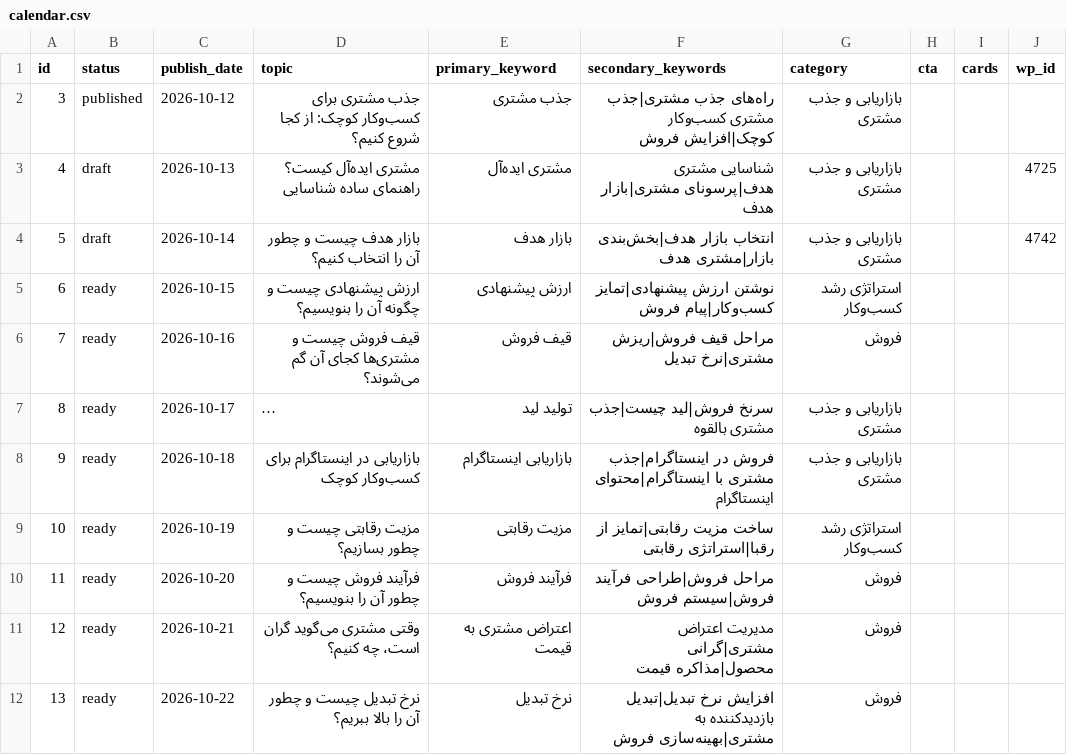
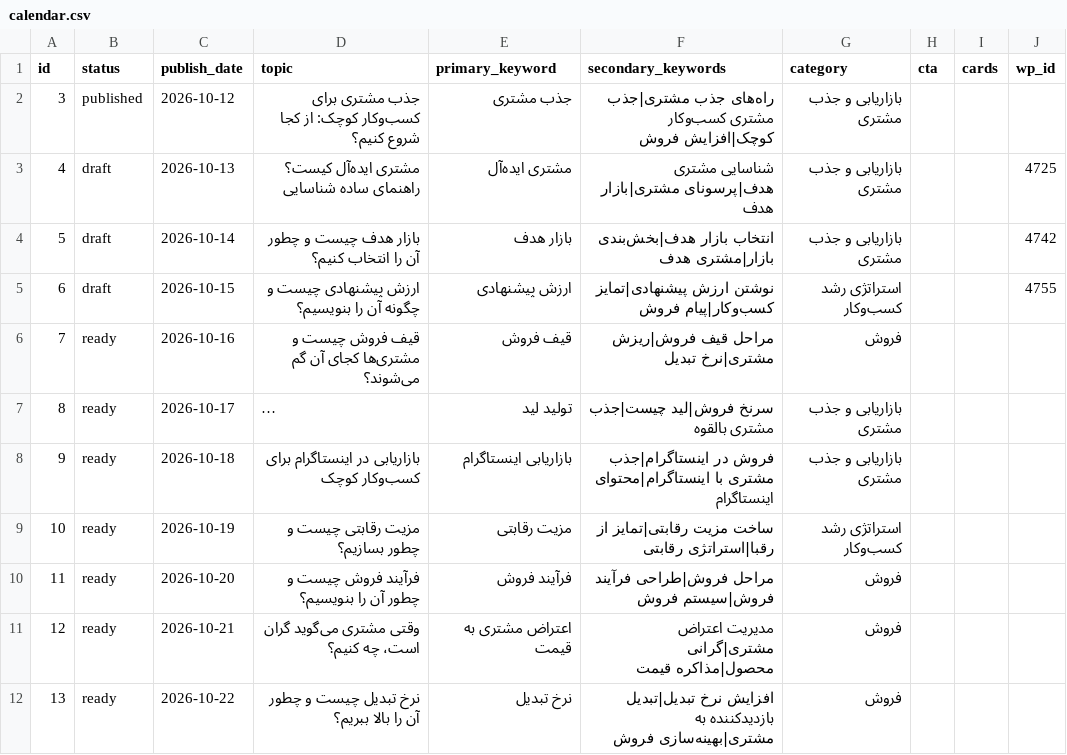
Before and after one commit to mohamadmohajer62-tech/content-engine, a CSV file: calendar.csv, drawn as a sheet; only a part is shown; long unchanged cells end in ….

Commit message:
update calendar

```diff
--- a/calendar.csv
+++ b/calendar.csv
@@ -4,3 +4,3 @@ id,status,publish_date,topic,primary_keyword,secondary_keywords,category,cta,car
 5,draft,2026-10-14,بازار هدف چیست و چطور آن را انتخاب کنیم؟,بازار هدف,انتخاب بازار هدف|بخش‌بندی بازار|مشتری هدف,بازاریابی و جذب مشتری,,,4742
-6,ready,2026-10-15,ارزش پیشنهادی چیست و چگونه آن را بنویسیم؟,ارزش پیشنهادی,نوشتن ارزش پیشنهادی|تمایز کسب‌وکار|پیام فروش,استراتژی رشد کسب‌وکار,,,
+6,draft,2026-10-15,ارزش پیشنهادی چیست و چگونه آن را بنویسیم؟,ارزش پیشنهادی,نوشتن ارزش پیشنهادی|تمایز کسب‌وکار|پیام فروش,استراتژی رشد کسب‌وکار,,,4755
 7,ready,2026-10-16,قیف فروش چیست و مشتری‌ها کجای آن گم می‌شوند؟,قیف فروش,مراحل قیف فروش|ریزش مشتری|نرخ تبدیل,فروش,,,
```
